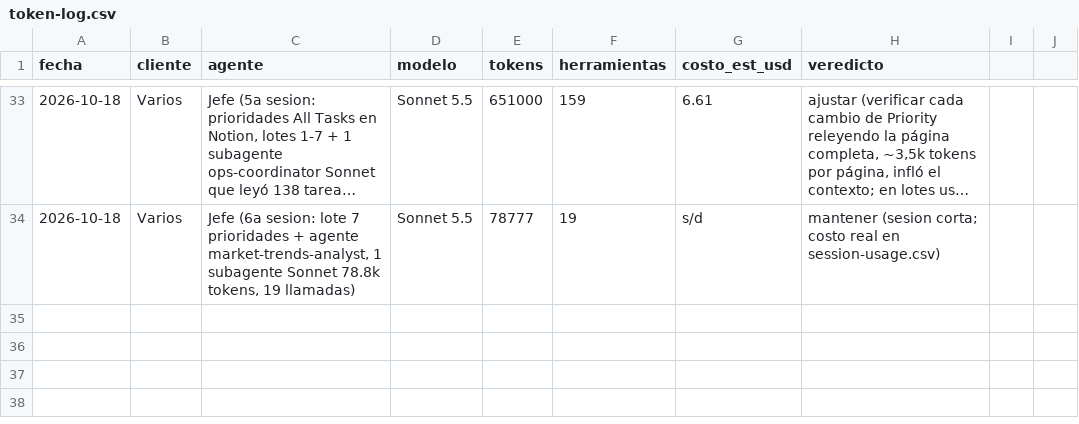
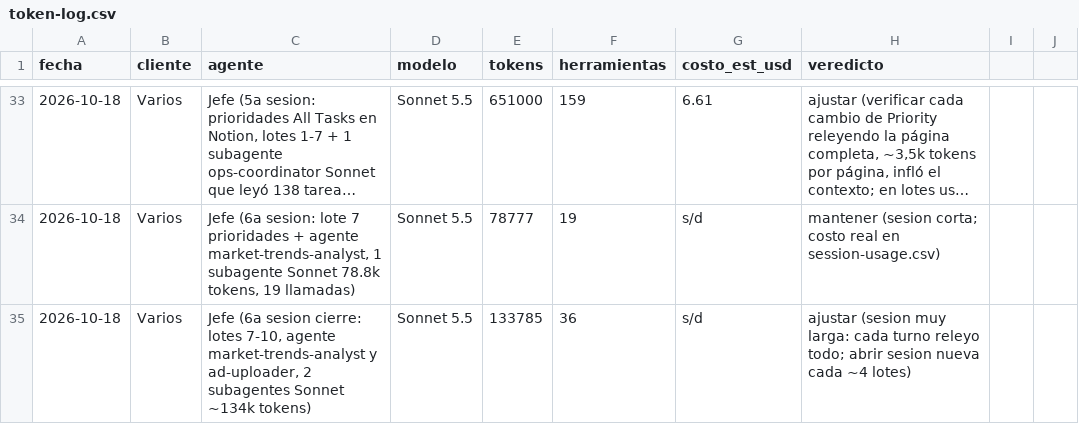
Before and after one commit to lifemedia53/bashburger-ads, a CSV file: agency/logs/token-log.csv, drawn as a sheet; only a part is shown, gaps mark what is left out; long unchanged cells end in …; the diff names each change by its address in the sheet, - before the commit and + after, or states it on an @@ line.

```diff
--- a/agency/logs/token-log.csv
+++ b/agency/logs/token-log.csv
+row 35: 2026-10-18 | Varios | Jefe (6a sesion cierre: lotes 7-10, agente market-trends-analyst y ad-uploader, 2 subagentes Sonnet ~134k tokens) | Sonnet 5.5 | 133785 | 36 | s/d | ajustar (sesion muy larga: cada turno releyo todo; abrir sesion nueva cada ~4 lotes)
```
Also changed, not shown: 4 other files.
